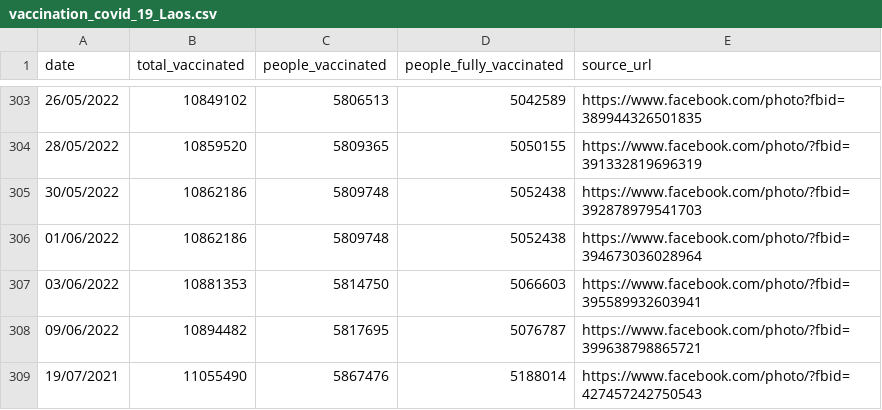
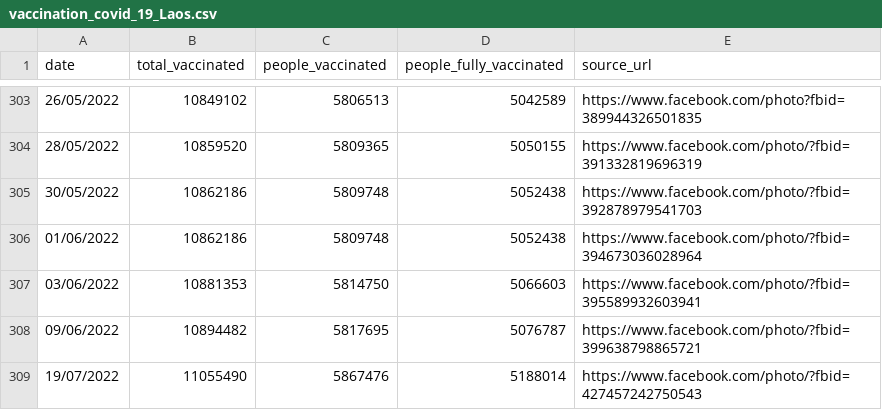
Before and after one commit to douangtavanh/covid-19-data-laos, a CSV file: data/vaccination_covid_19_Laos.csv, drawn as a sheet; only a part is shown, gaps mark what is left out.

Commit message:
update data

```diff
--- a/data/vaccination_covid_19_Laos.csv
+++ b/data/vaccination_covid_19_Laos.csv
@@ -308,2 +308,2 @@ date,total_vaccinated,people_vaccinated,people_fully_vaccinated,source_url
 09/06/2022,10894482,5817695,5076787,https://www.facebook.com/photo/?fbid=399638798865721
-19/07/2021,11055490,5867476,5188014,https://www.facebook.com/photo/?fbid=427457242750543
+19/07/2022,11055490,5867476,5188014,https://www.facebook.com/photo/?fbid=427457242750543
```
Also changed, not shown: 1 other file.
